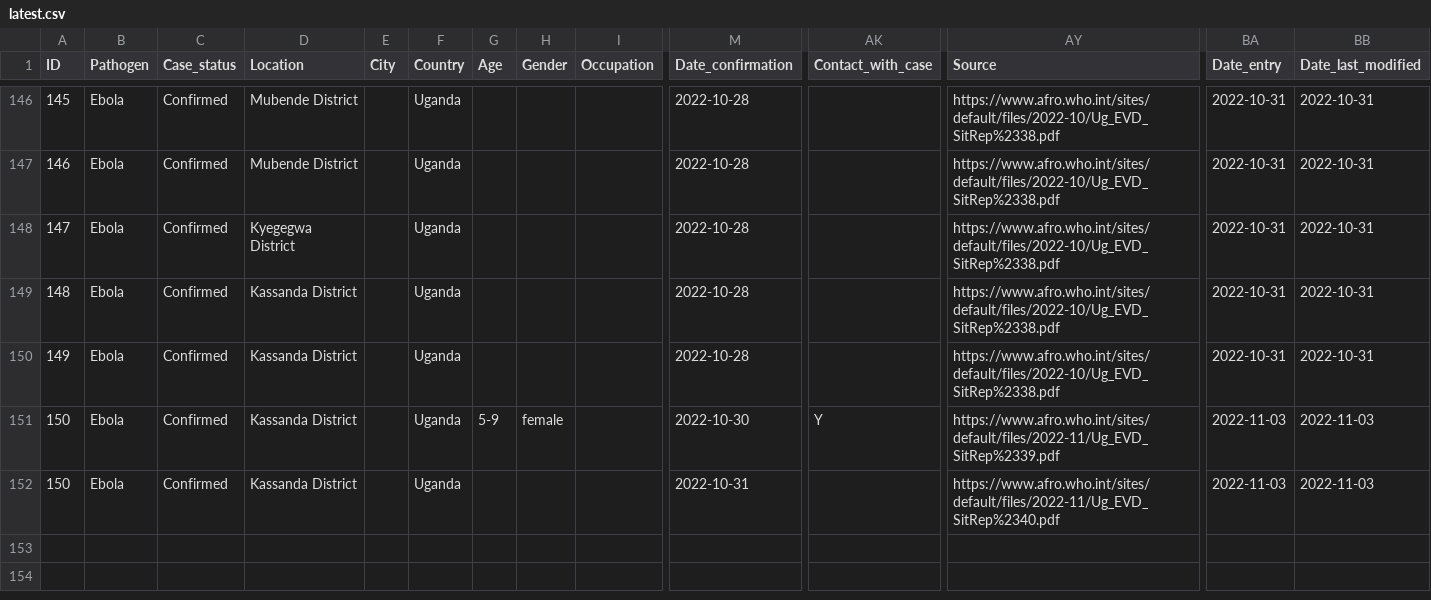
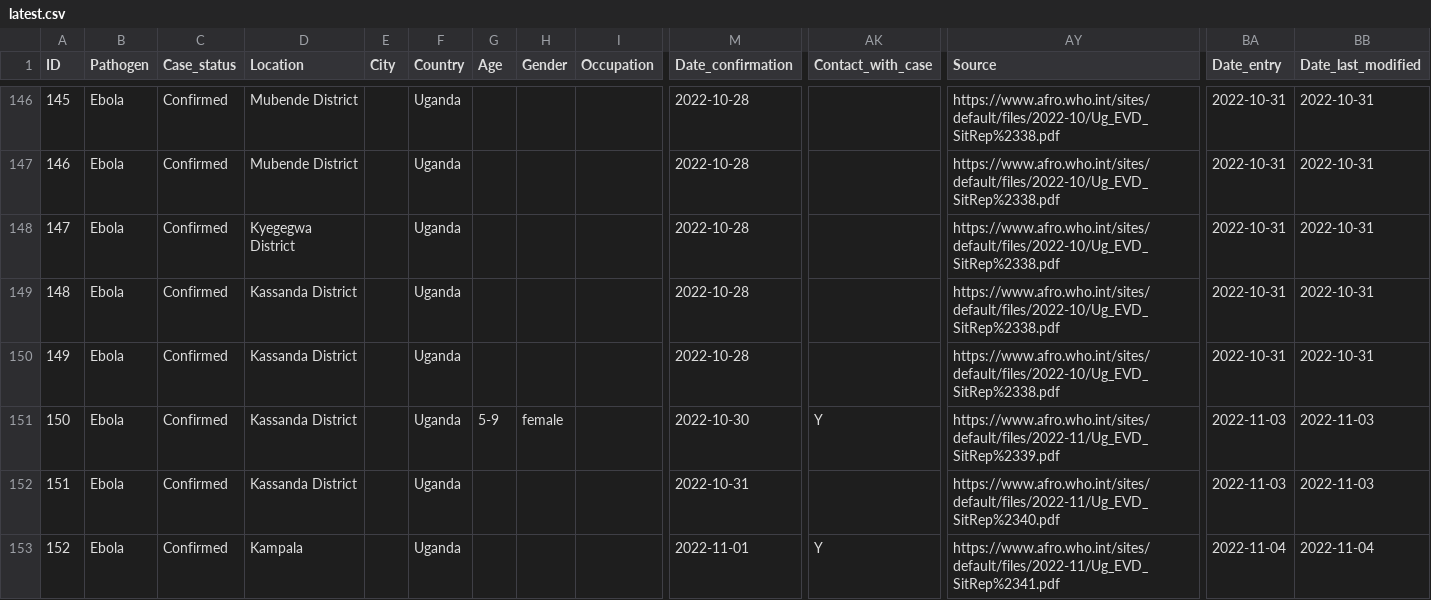
Before and after one commit to globaldothealth/ebola, a CSV file: latest.csv, drawn as a sheet; only a part is shown, gaps mark what is left out; rows hold the shown columns only; the diff names each change by its address in the sheet, - before the commit and + after, or states it on an @@ line.

Commit message:
Updating latest.csv

```diff
--- a/latest.csv
+++ b/latest.csv
@@ column A (ID) renumbered in row 152 @@
+row 153: 152 | Ebola | Confirmed | Kampala |  | Uganda |  |  |  | 2022-11-01 | Y | https://www.afro.who.int/sites/default/files/2022-11/Ug_EVD_SitRep%2341.pdf | 2022-11-04 | 2022-11-04
```
